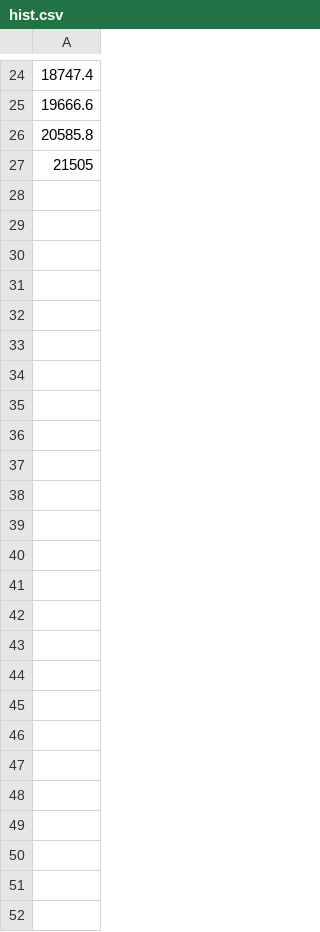
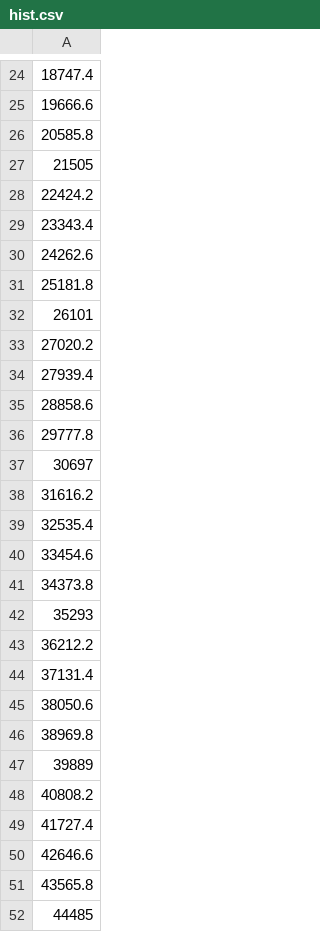
Before and after one commit to Aquarius-Ms/data, a CSV file: hist.csv, drawn as a sheet; only a part is shown, gaps mark what is left out; the diff names each change by its address in the sheet, - before the commit and + after, or states it on an @@ line.

Commit message:
Add files via upload

```diff
--- a/hist.csv
+++ b/hist.csv
+row 28: 22424.2
+row 29: 23343.4
+row 30: 24262.6
+row 31: 25181.8
+row 32: 26101
+row 33: 27020.2
+row 34: 27939.4
+row 35: 28858.6
+row 36: 29777.8
+row 37: 30697
+row 38: 31616.2
+row 39: 32535.4
+row 40: 33454.6
+row 41: 34373.8
+row 42: 35293
+row 43: 36212.2
+row 44: 37131.4
+row 45: 38050.6
+row 46: 38969.8
+row 47: 39889
+row 48: 40808.2
+row 49: 41727.4
+row 50: 42646.6
+row 51: 43565.8
+row 52: 44485
```
